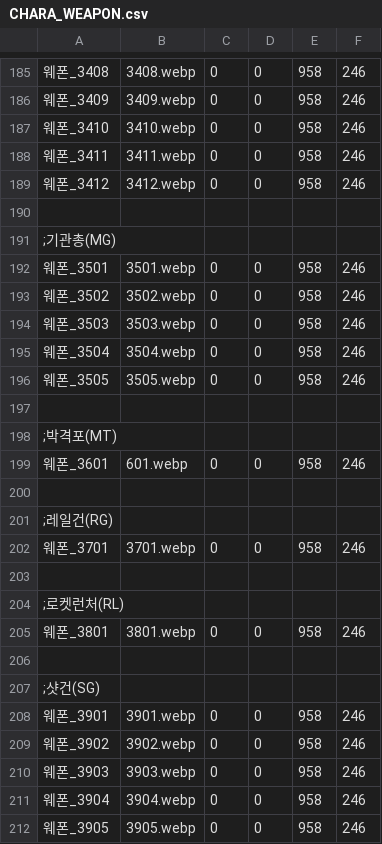
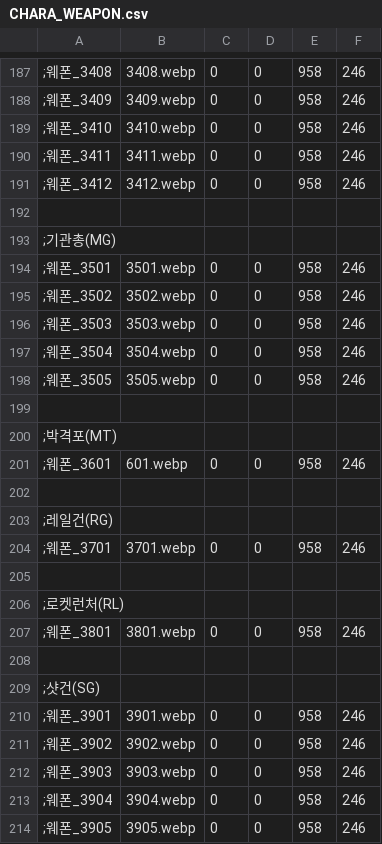
Before and after one commit to echintoad/eraBAK-, a CSV file: resources/Weapon/CHARA_WEAPON.csv, drawn as a sheet; only a part is shown, gaps mark what is left out; addresses are those after the commit; the diff covers the shown part only; the diff names each change by its address in the sheet, - before the commit and + after, or states it on an @@ line.

```diff
--- a/resources/Weapon/CHARA_WEAPON.csv
+++ b/resources/Weapon/CHARA_WEAPON.csv
-A187: 웨폰_3408
+A187: ;웨폰_3408
-A188: 웨폰_3409
+A188: ;웨폰_3409
-A189: 웨폰_3410
+A189: ;웨폰_3410
-A190: 웨폰_3411
+A190: ;웨폰_3411
-A191: 웨폰_3412
+A191: ;웨폰_3412
-A194: 웨폰_3501
+A194: ;웨폰_3501
-A195: 웨폰_3502
+A195: ;웨폰_3502
-A196: 웨폰_3503
+A196: ;웨폰_3503
-A197: 웨폰_3504
+A197: ;웨폰_3504
-A198: 웨폰_3505
+A198: ;웨폰_3505
-A201: 웨폰_3601
+A201: ;웨폰_3601
-A204: 웨폰_3701
+A204: ;웨폰_3701
-A207: 웨폰_3801
+A207: ;웨폰_3801
-A210: 웨폰_3901
+A210: ;웨폰_3901
-A211: 웨폰_3902
+A211: ;웨폰_3902
-A212: 웨폰_3903
+A212: ;웨폰_3903
-A213: 웨폰_3904
+A213: ;웨폰_3904
-A214: 웨폰_3905
+A214: ;웨폰_3905
```
Also changed, not shown: 2 added rows and 32 edited cells elsewhere in this file, 6 other files.
